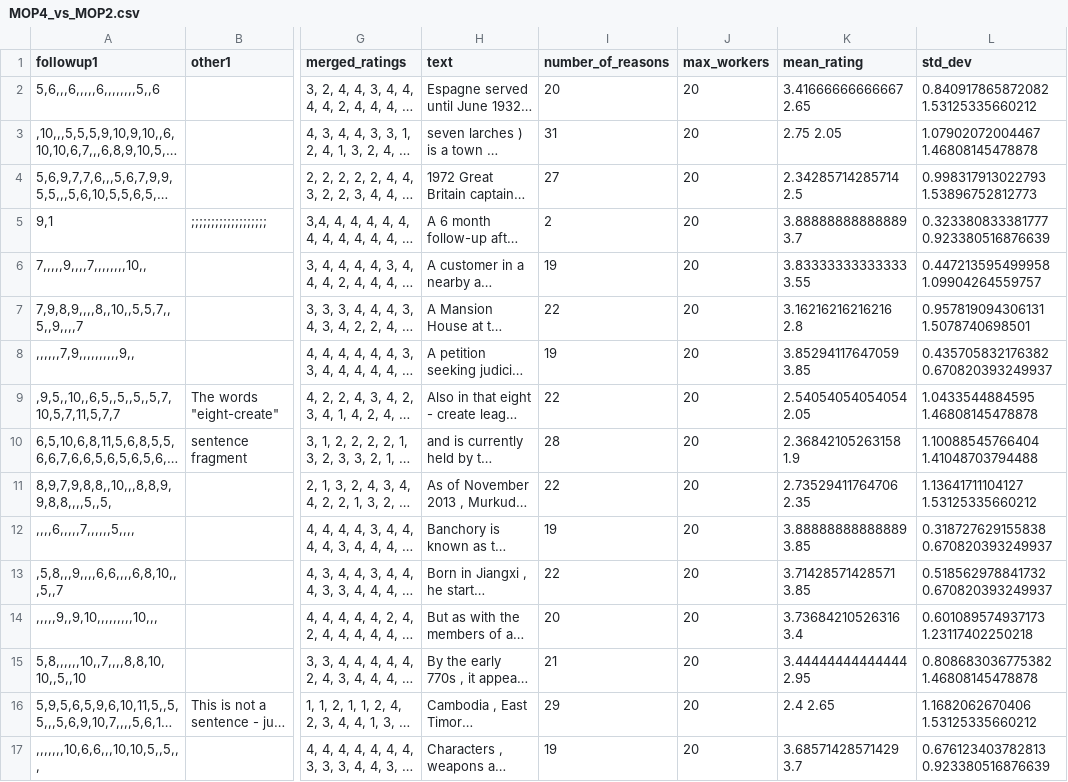
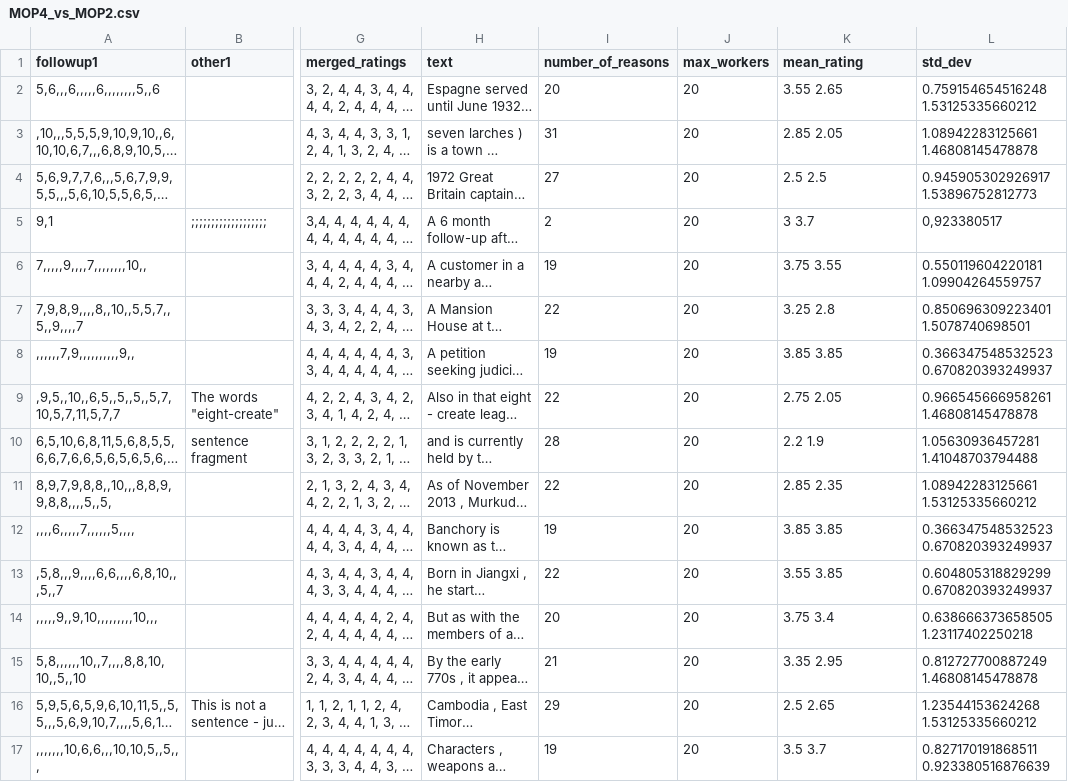
Before and after one commit to ancadumitrache/CrowdTruth-grammatical-correctness, a CSV file: data/MOP4_vs_MOP2.csv, drawn as a sheet; only a part is shown, gaps mark what is left out; long unchanged cells end in …; the diff covers the shown part only; the diff names each change by its address in the sheet, - before the commit and + after, or states it on an @@ line.

Commit message:
workers std_dev & mean mop2 mop4

```diff
--- a/data/MOP4_vs_MOP2.csv
+++ b/data/MOP4_vs_MOP2.csv
-K2 (mean_rating): 3.41666666666667 2.65
+K2 (mean_rating): 3.55 2.65
-L2 (std_dev): 0.840917865872082 1.53125335660212
+L2 (std_dev): 0.759154654516248 1.53125335660212
-K3 (mean_rating): 2.75 2.05
+K3 (mean_rating): 2.85 2.05
-L3 (std_dev): 1.07902072004467 1.46808145478878
+L3 (std_dev): 1.08942283125661 1.46808145478878
-K4 (mean_rating): 2.34285714285714 2.5
+K4 (mean_rating): 2.5 2.5
-L4 (std_dev): 0.998317913022793 1.53896752812773
+L4 (std_dev): 0.945905302926917 1.53896752812773
-K5 (mean_rating): 3.88888888888889 3.7
+K5 (mean_rating): 3 3.7
-L5 (std_dev): 0.323380833381777 0.923380516876639
+L5 (std_dev): 0,923380517
-K6 (mean_rating): 3.83333333333333 3.55
+K6 (mean_rating): 3.75 3.55
-L6 (std_dev): 0.447213595499958 1.09904264559757
+L6 (std_dev): 0.550119604220181 1.09904264559757
-K7 (mean_rating): 3.16216216216216 2.8
+K7 (mean_rating): 3.25 2.8
-L7 (std_dev): 0.957819094306131 1.5078740698501
+L7 (std_dev): 0.850696309223401 1.5078740698501
-K8 (mean_rating): 3.85294117647059 3.85
+K8 (mean_rating): 3.85 3.85
-L8 (std_dev): 0.435705832176382 0.670820393249937
+L8 (std_dev): 0.366347548532523 0.670820393249937
-K9 (mean_rating): 2.54054054054054 2.05
+K9 (mean_rating): 2.75 2.05
-L9 (std_dev): 1.0433544884595 1.46808145478878
+L9 (std_dev): 0.966545666958261 1.46808145478878
-K10 (mean_rating): 2.36842105263158 1.9
+K10 (mean_rating): 2.2 1.9
-L10 (std_dev): 1.10088545766404 1.41048703794488
+L10 (std_dev): 1.05630936457281 1.41048703794488
-K11 (mean_rating): 2.73529411764706 2.35
+K11 (mean_rating): 2.85 2.35
-L11 (std_dev): 1.13641711104127 1.53125335660212
+L11 (std_dev): 1.08942283125661 1.53125335660212
-K12 (mean_rating): 3.88888888888889 3.85
+K12 (mean_rating): 3.85 3.85
-L12 (std_dev): 0.318727629155838 0.670820393249937
+L12 (std_dev): 0.366347548532523 0.670820393249937
-K13 (mean_rating): 3.71428571428571 3.85
+K13 (mean_rating): 3.55 3.85
-L13 (std_dev): 0.518562978841732 0.670820393249937
+L13 (std_dev): 0.604805318829299 0.670820393249937
-K14 (mean_rating): 3.73684210526316 3.4
+K14 (mean_rating): 3.75 3.4
-L14 (std_dev): 0.601089574937173 1.23117402250218
+L14 (std_dev): 0.638666373658505 1.23117402250218
-K15 (mean_rating): 3.44444444444444 2.95
+K15 (mean_rating): 3.35 2.95
-L15 (std_dev): 0.808683036775382 1.46808145478878
+L15 (std_dev): 0.812727700887249 1.46808145478878
-K16 (mean_rating): 2.4 2.65
+K16 (mean_rating): 2.5 2.65
-L16 (std_dev): 1.1682062670406 1.53125335660212
+L16 (std_dev): 1.23544153624268 1.53125335660212
-K17 (mean_rating): 3.68571428571429 3.7
+K17 (mean_rating): 3.5 3.7
-L17 (std_dev): 0.676123403782813 0.923380516876639
+L17 (std_dev): 0.827170191868511 0.923380516876639
```
Also changed, not shown: 146 edited cells elsewhere in this file, 4 other files.
